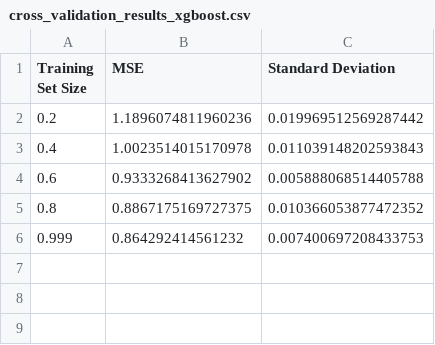
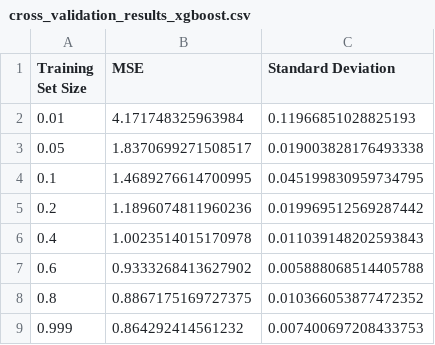
Before and after one commit to EmicoBinsfinder/MLForTribology, a CSV file: PropertyPrediction/GradientBoosting/cross_validation_results_xgboost.csv, drawn as a sheet; the diff names each change by its address in the sheet, - before the commit and + after, or states it on an @@ line.

Commit message:
new file:   Analysis/ModelPerformanceComparison.py 	modified:   PropertyPrediction/CNN/CNNPerformanceAssessment.py 	modified:   PropertyPrediction/CNN/cnn_checkpoint.model.keras 	modified:   PropertyPrediction/CNN/cnn_cv_performance_with_best_dropout.png 	modified:   PropertyPrediction/CNN/cnn_cv_results_with_best_dropout.csv 	modified:   PropertyPrediction/GaussianMixtureModel/GMMPerformanceAssessment.py 	new file:   PropertyPrediction/GaussianMixtureModel/checkpoint.model.keras 	modified:   PropertyPrediction/GaussianMixtureModel/cross_validation_results_gmm.csv 	modified:   PropertyPrediction/GaussianMixtureModel/final_results_gmm.csv 	modified:   PropertyPrediction/GaussianMixtureModel/gmm_training.png 	modified:   PropertyPrediction/GradientBoosting/GradientBoostingPerformanceAssessment.py 	modified:   PropertyPrediction/GradientBoosting/XGB_Training.png 	modified:   PropertyPrediction/GradientBoosting/cross_validation_results_xgboost.csv 	modified:   PropertyPrediction/GradientBoosting/final_results_xgboost.csv 	modified:   PropertyPrediction/KNN/KNNPerformanceAssessment.py 	modified:   PropertyPrediction/KNN/knn_test_performance_plot.png 	modified:   PropertyPrediction/KNN/knn_test_performance_results.csv 	modified:   PropertyPrediction/MLP/MLPPerformanceAssessment.py 	modified:   PropertyPrediction/MLP/checkpoint.model.keras 	modified:   PropertyPrediction/MLP/cv_performance_with_dropout.png 	modified:   PropertyPrediction/MLP/cv_results_with_dropout.csv 	modified:   PropertyPrediction/RandomForest/RF_Training.png 	modified:   PropertyPrediction/RandomForest/RF_cross_validation_results.csv 	modified:   PropertyPrediction/RandomForest/RandomForestPerformanceAssessment.py 	modified:   PropertyPrediction/RandomForest/final_results.csv 	modified:   PropertyPrediction/SVM/SVMPerformanceAssessment.py 	modified:   PropertyPrediction/SVM/SVM_Training.png 	modified:   PropertyPrediction/SVM/SVM_cross_validation_results_svm.csv 	modified:   PropertyPrediction/SVM/SVM_final_results_svm.csv

```diff
--- a/PropertyPrediction/GradientBoosting/cross_validation_results_xgboost.csv
+++ b/PropertyPrediction/GradientBoosting/cross_validation_results_xgboost.csv
+row 2: 0.01 | 4.171748325963984 | 0.11966851028825193
+row 3: 0.05 | 1.8370699271508517 | 0.019003828176493338
+row 4: 0.1 | 1.4689276614700995 | 0.045199830959734795
```
Also changed, not shown: PropertyPrediction/GradientBoosting/final_results_xgboost.csv, PropertyPrediction/KNN/knn_test_performance_results.csv, 22 other files.
